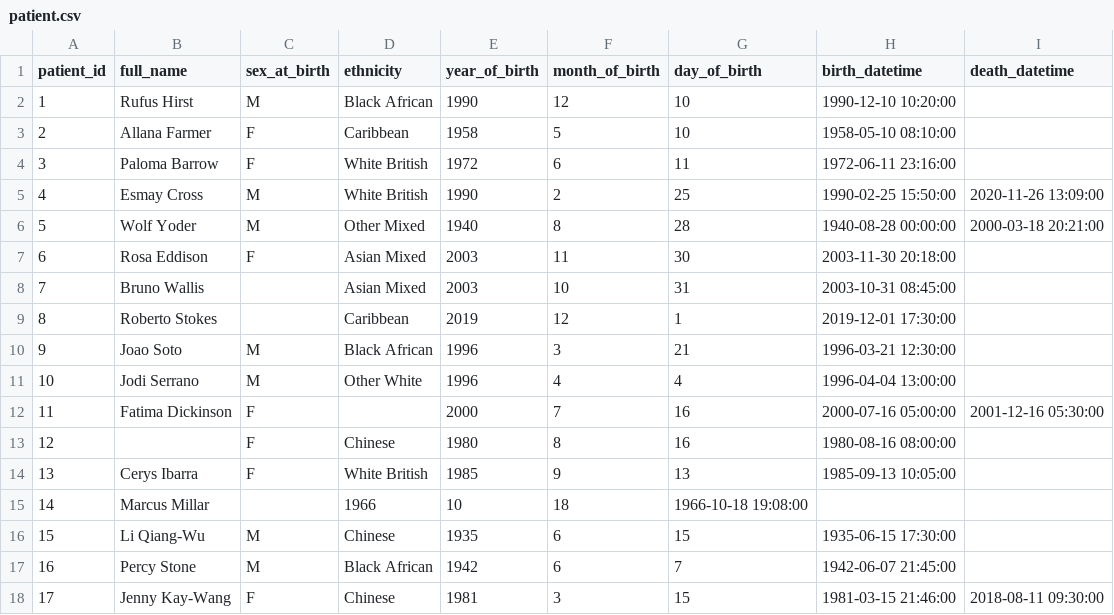
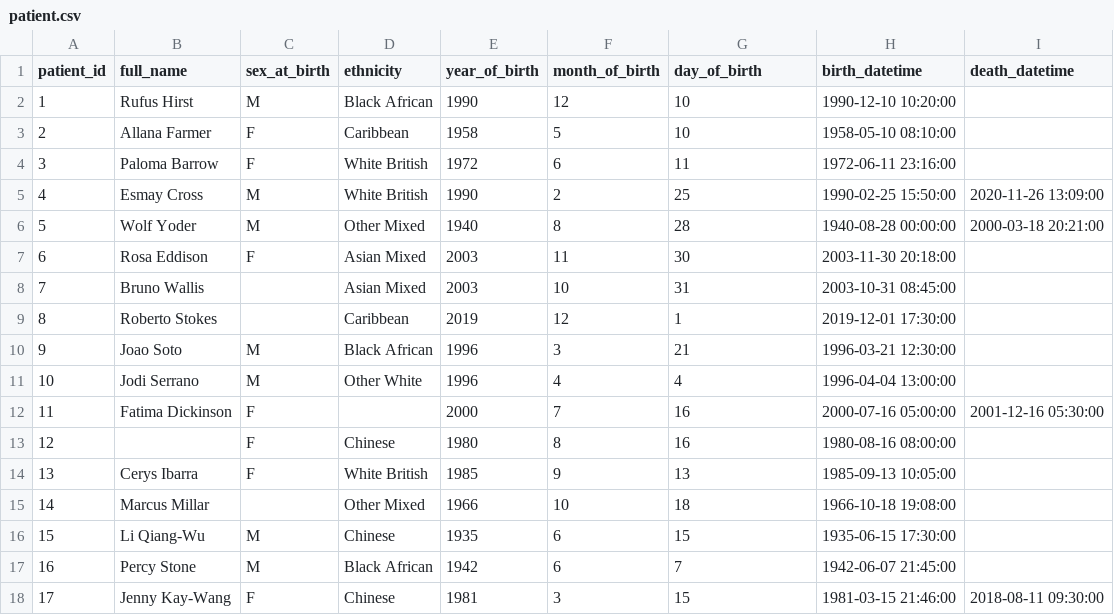
Before and after one commit to uclh-criu/recruit-tests, a CSV file: sw-dev-b7/resources/patient.csv, drawn as a sheet.

Commit message:
Fixed resources for SW Dev test

```diff
--- a/sw-dev-b7/resources/patient.csv
+++ b/sw-dev-b7/resources/patient.csv
@@ -14,3 +14,3 @@ patient_id,full_name,sex_at_birth,ethnicity,year_of_birth,month_of_birth,day_of_
 13,Cerys Ibarra,F,White British,1985,9,13,1985-09-13 10:05:00,
-14,Marcus Millar,,1966,10,18,1966-10-18 19:08:00,
+14,Marcus Millar,,Other Mixed,1966,10,18,1966-10-18 19:08:00,
 15,Li Qiang-Wu,M,Chinese,1935,6,15,1935-06-15 17:30:00,
```
